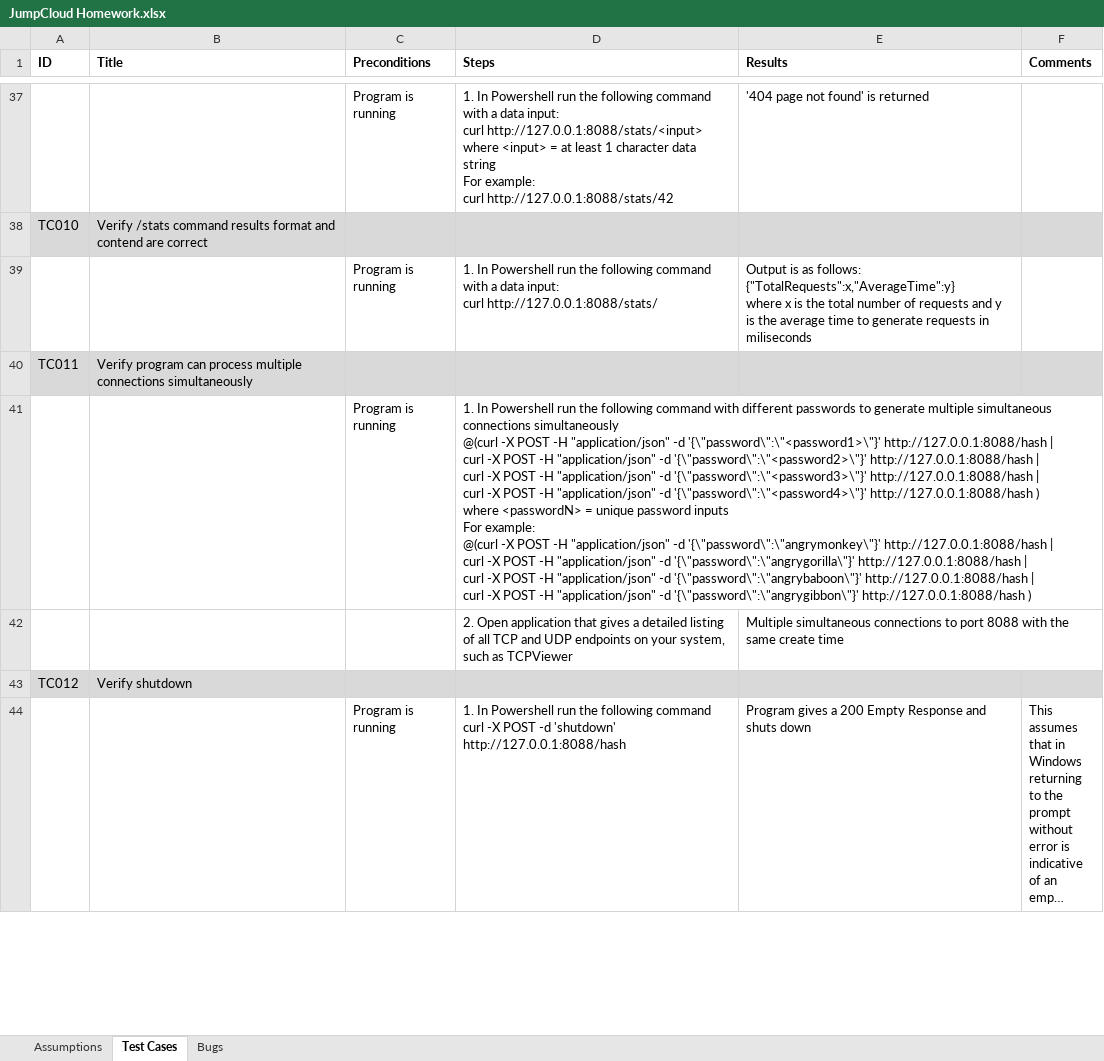
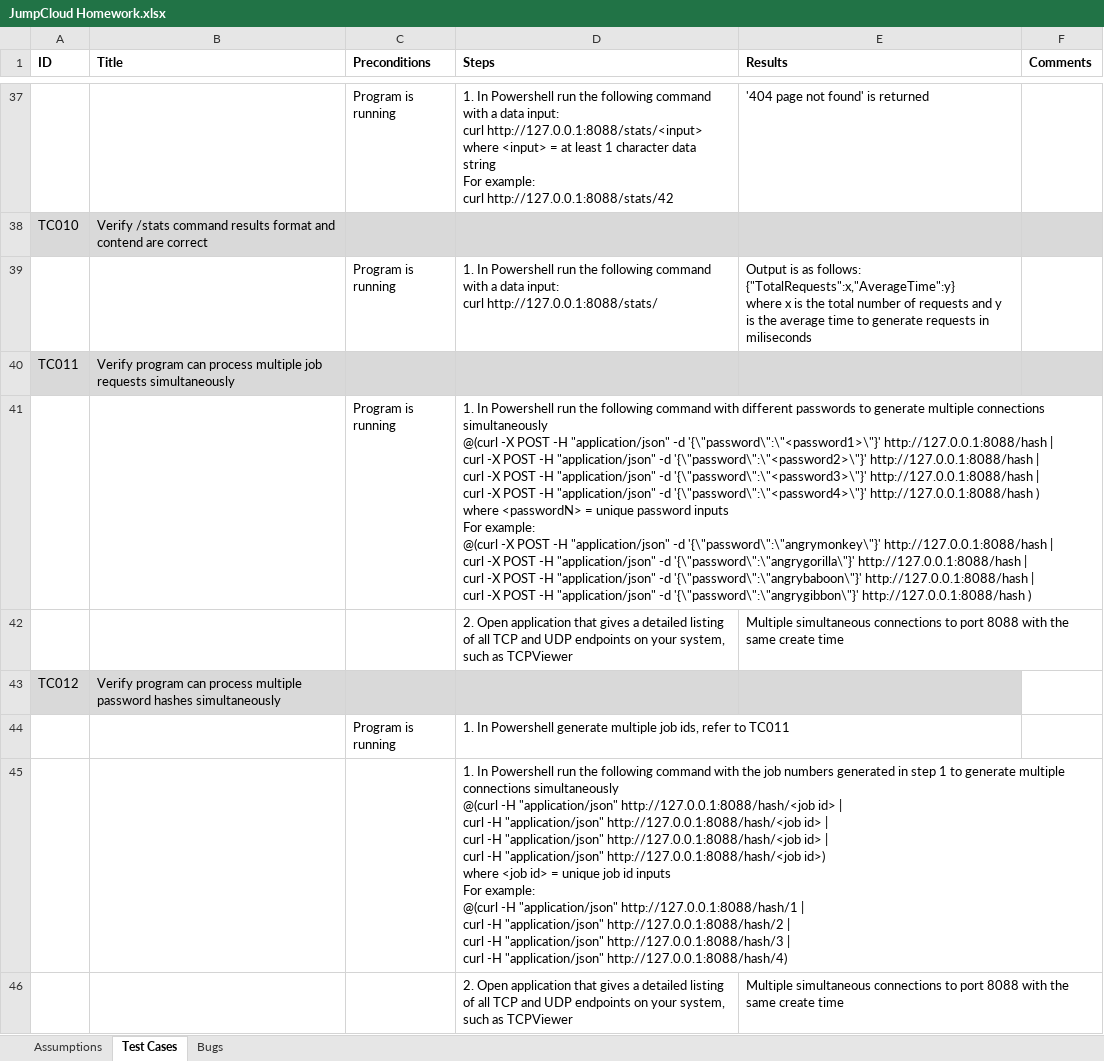
Before and after one commit to GrundyCandice/Homework, an Excel workbook: JumpCloud Homework.xlsx, sheet Test Cases, drawn as a sheet; only a part is shown, gaps mark what is left out; the shorter side is filled out with more unchanged rows; long unchanged cells end in …; values as stored, in another font and other column widths than the file's, no borders; ↵ is a line break in a cell; the diff covers the shown part only; the diff names each change by its address in the sheet, - before the commit and + after, or states it on an @@ line.

```diff
--- a/JumpCloud Homework.xlsx (sheet Test Cases)
+++ b/JumpCloud Homework.xlsx (sheet Test Cases)
-B40 (Title): …process multiple connections simultaneously
+B40 (Title): …process multiple job requests simultaneously
-D41 (Steps): …generate multiple simultaneous connections simultaneously…
+D41 (Steps): …generate multiple connections simultaneously…
-B43 (Title): Verify shutdown
+B43 (Title): Verify program can process multiple password hashes simultaneously
-F43 fill: #D9D9D9
+F43 fill: none
+row 44:  |  | Program is running | 1. In Powershell generate multiple job ids, refer to TC011
+row 45:  |  |  | 1. In Powershell run the following command with the job numbers generated in step 1 to generate multiple connections simultaneously ↵ @(curl -H "application/json" http://127.0.0.1:8088/hash/<job id> | ↵ curl -H "application/json" http://127.0.0.1:8088/hash/<job id> | ↵ curl -H "application/json" http://127.0.0.1:8088/hash/<job id> | ↵ curl -H "application/json" http://127.0.0.1:8088/hash/<job id>) ↵ where <job id> = unique job id inputs ↵ For example: ↵ @(curl -H "application/json" http://127.0.0.1:8088/hash/1 | ↵ curl -H "application/json" http://127.0.0.1:8088/hash/2 | ↵ curl -H "application/json" http://127.0.0.1:8088/hash/3 | ↵ curl -H "application/json" http://127.0.0.1:8088/hash/4)
+row 46:  |  |  | 2. Open application that gives a detailed listing of all TCP and UDP endpoints on your system, such as TCPViewer | Multiple simultaneous connections to port 8088 with the same create time
```
Also changed, not shown: 22 added rows, 1 removed row and 2 edited cells elsewhere in this sheet, 1 other file.
